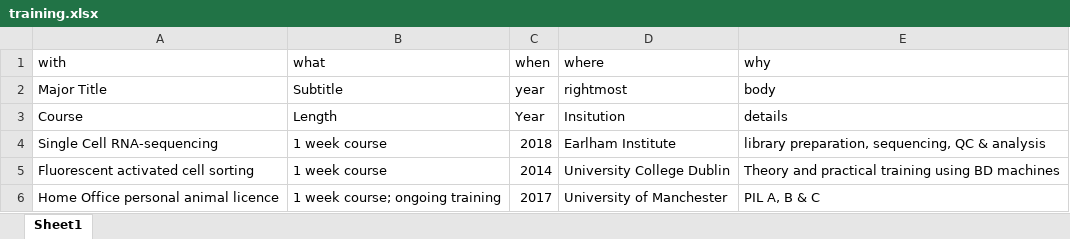
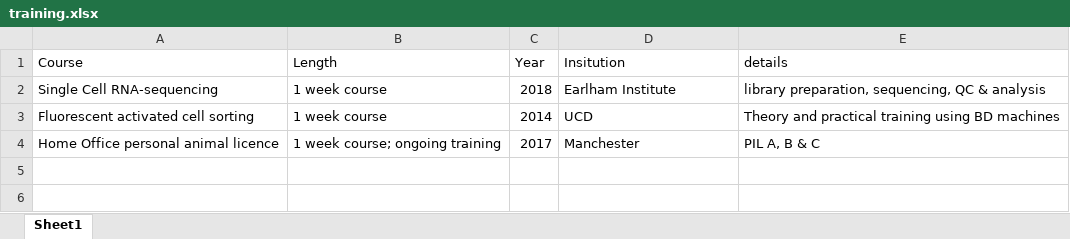
Before and after one commit to Conorisco/CV, an Excel workbook: data/training.xlsx, sheet Sheet1, drawn as a sheet; values as stored, in another font and other column widths than the file's, no borders; removed rows and columns are numbered as before the commit, all else as after; the diff names each change by its address in the sheet, - before the commit and + after, or states it on an @@ line.

```diff
--- a/data/training.xlsx (sheet Sheet1)
+++ b/data/training.xlsx (sheet Sheet1)
-row 1: with | what | when | where | why
-row 2: Major Title | Subtitle | year | rightmost | body
-D3 (Insitution): University College Dublin
+D3 (Insitution): UCD
-D4 (Insitution): University of Manchester
+D4 (Insitution): Manchester
```
Also changed, not shown: data/employment.xlsx, data/reviewing.xlsx, 6 other files.
